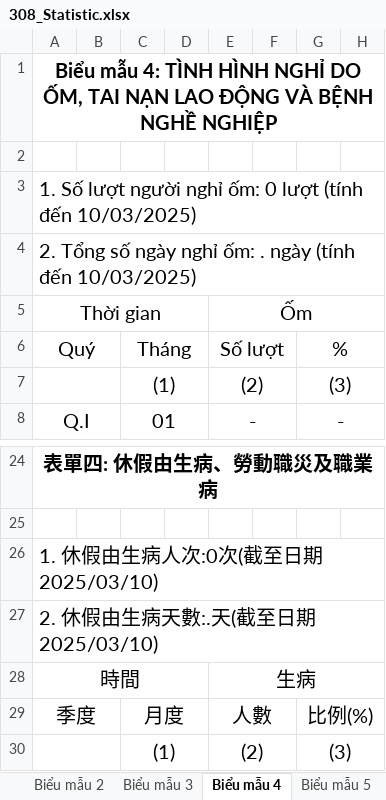
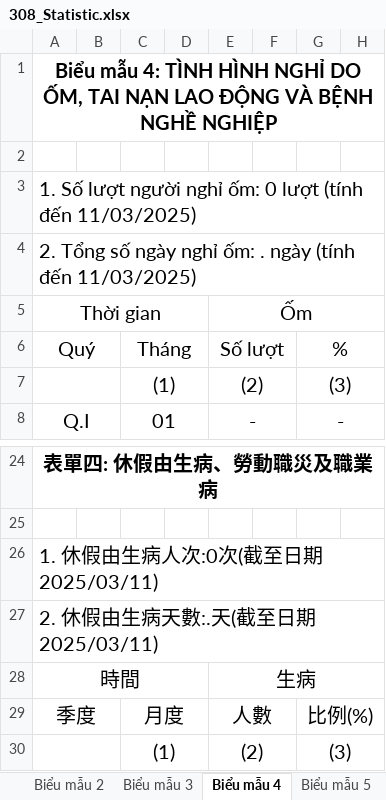
Before and after one commit to PATCoder97/KnowledgeSystem, an Excel workbook: KnowledgeSystem/AppResources/308_Statistic.xlsx, sheet Biểu mẫu 4, drawn as a sheet; only a part is shown, gaps mark what is left out; values as stored, in another font and other column widths than the file's, no borders; the diff names each change by its address in the sheet, - before the commit and + after, or states it on an @@ line.

```diff
--- a/KnowledgeSystem/AppResources/308_Statistic.xlsx (sheet Biểu mẫu 4)
+++ b/KnowledgeSystem/AppResources/308_Statistic.xlsx (sheet Biểu mẫu 4)
-A3: …(tính đến 10/03/2025)
+A3: …(tính đến 11/03/2025)
-A4: …(tính đến 10/03/2025)
+A4: …(tính đến 11/03/2025)
-A26: 1. 休假由生病人次:0次(截至日期2025/03/10)
+A26: 1. 休假由生病人次:0次(截至日期2025/03/11)
-A27: 2. 休假由生病天數:.天(截至日期2025/03/10)
+A27: 2. 休假由生病天數:.天(截至日期2025/03/11)
```
Also changed, not shown: sheet Tổng hợp, 9 other files.
